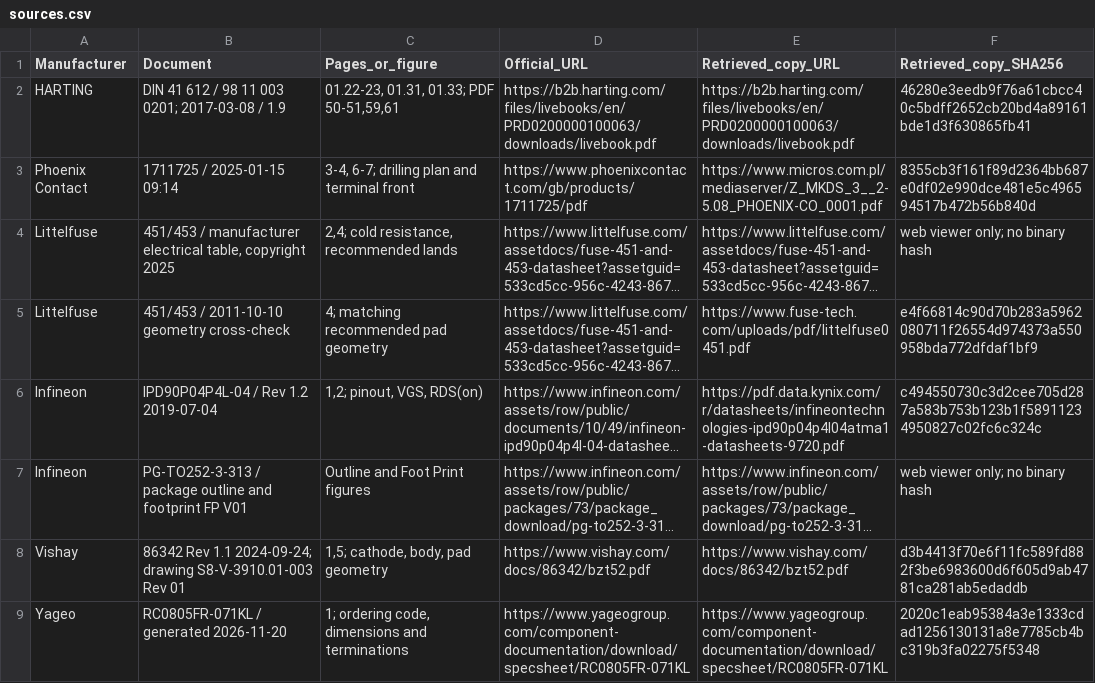
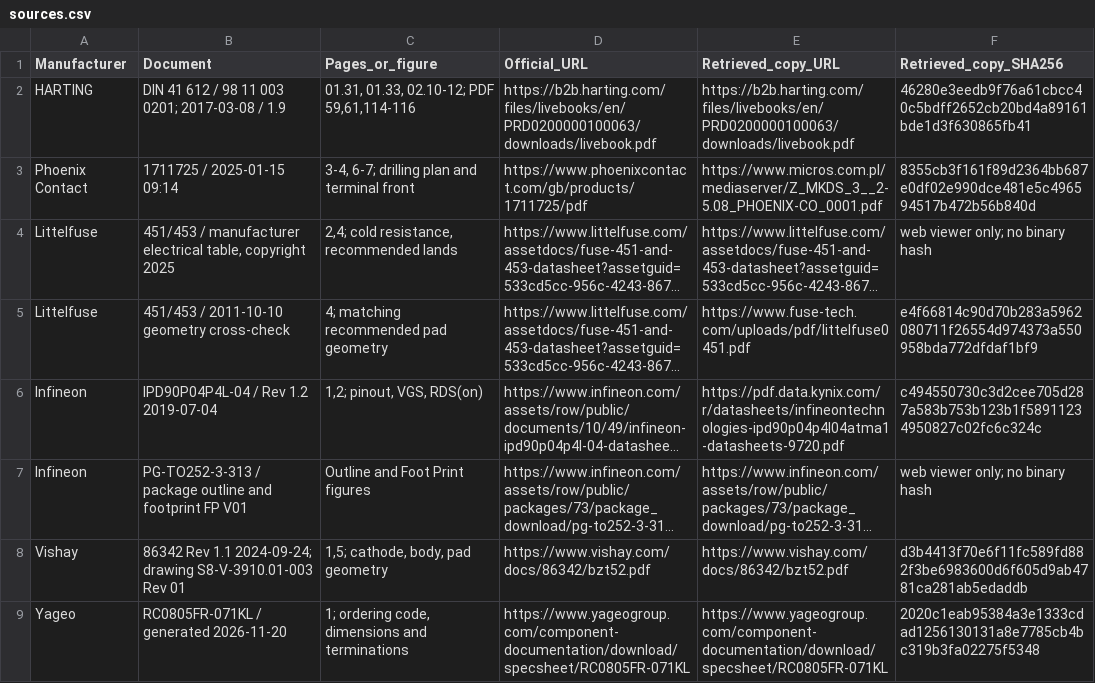
Before and after one commit to kurimoto-ps/pscont_backplane_system, a CSV file: backplane_board/verification/sources.csv, drawn as a sheet; long unchanged cells end in ….

```diff
--- a/backplane_board/verification/sources.csv
+++ b/backplane_board/verification/sources.csv
@@ -1,3 +1,3 @@
 Manufacturer,Document,Pages_or_figure,Official_URL,Retrieved_copy_URL,Retrieved_copy_SHA256
-HARTING,DIN 41 612 / 98 11 003 0201; 2017-03-08 / 1.9,"01.22-23, 01.31, 01.33; PDF 50-51,59,61",https://b2b.harting.com/files/livebooks/en/PRD0200000100063/downloads/livebook.pdf,https://b2b.harting.com/files/livebooks/en/PRD0200000100063/downloads/livebook.pdf,46280e3eedb9f76a61cbcc40c5bdff2652cb20bd4a89161bde1d3f630865fb41
+HARTING,DIN 41 612 / 98 11 003 0201; 2017-03-08 / 1.9,"01.31, 01.33, 02.10-12; PDF 59,61,114-116",https://b2b.harting.com/files/livebooks/en/PRD0200000100063/downloads/livebook.pdf,https://b2b.harting.com/files/livebooks/en/PRD0200000100063/downloads/livebook.pdf,46280e3eedb9f76a61cbcc40c5bdff2652cb20bd4a89161bde1d3f630865fb41
 Phoenix Contact,1711725 / 2025-01-15 09:14,"3-4, 6-7; drilling plan and terminal front",https://www.phoenixcontact.com/gb/products/1711725/pdf,https://www.micros.com.pl/mediaserver/Z_MKDS_3__2-5.08_PHOENIX-CO_0001.pdf,8355cb3f161f89d2364bb687e0df02e990dce481e5c496594517b472b56b840d
```
Also changed, not shown: backplane_board/BOM.csv, backplane_board/slot_links.csv, 24 other files.
